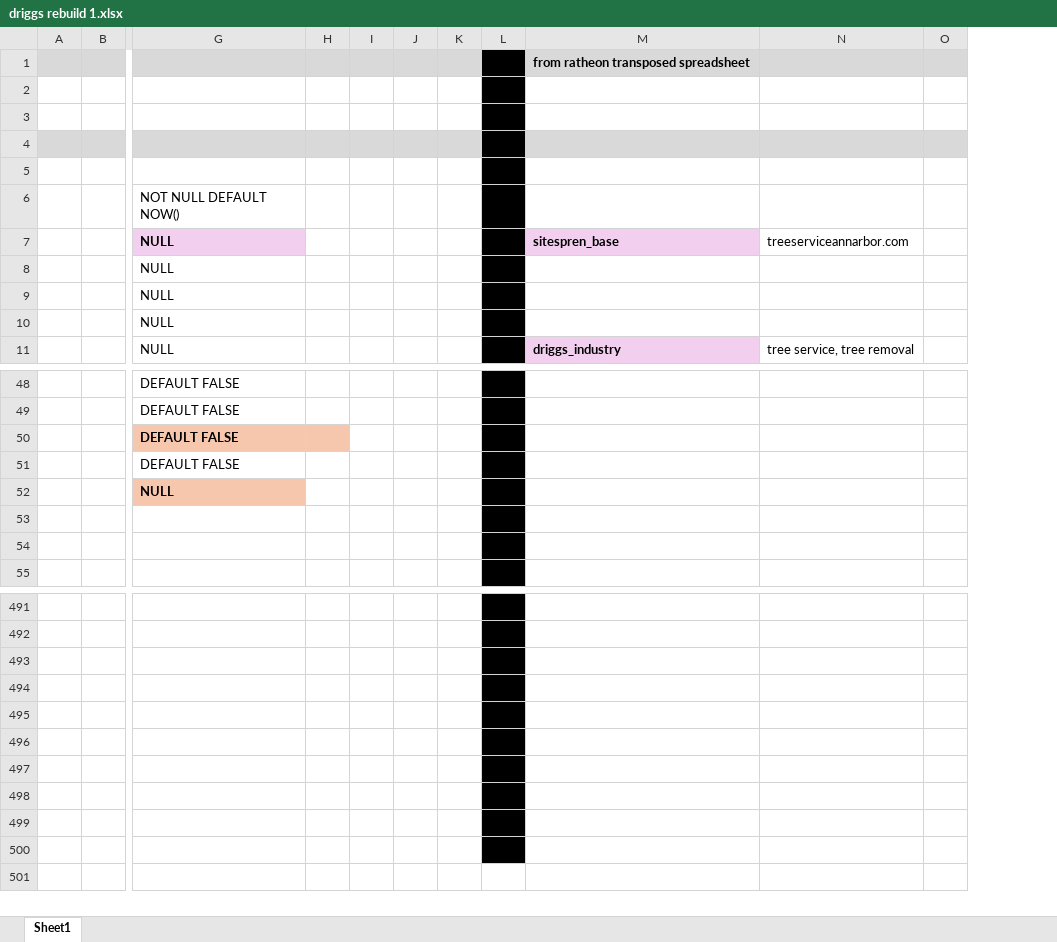
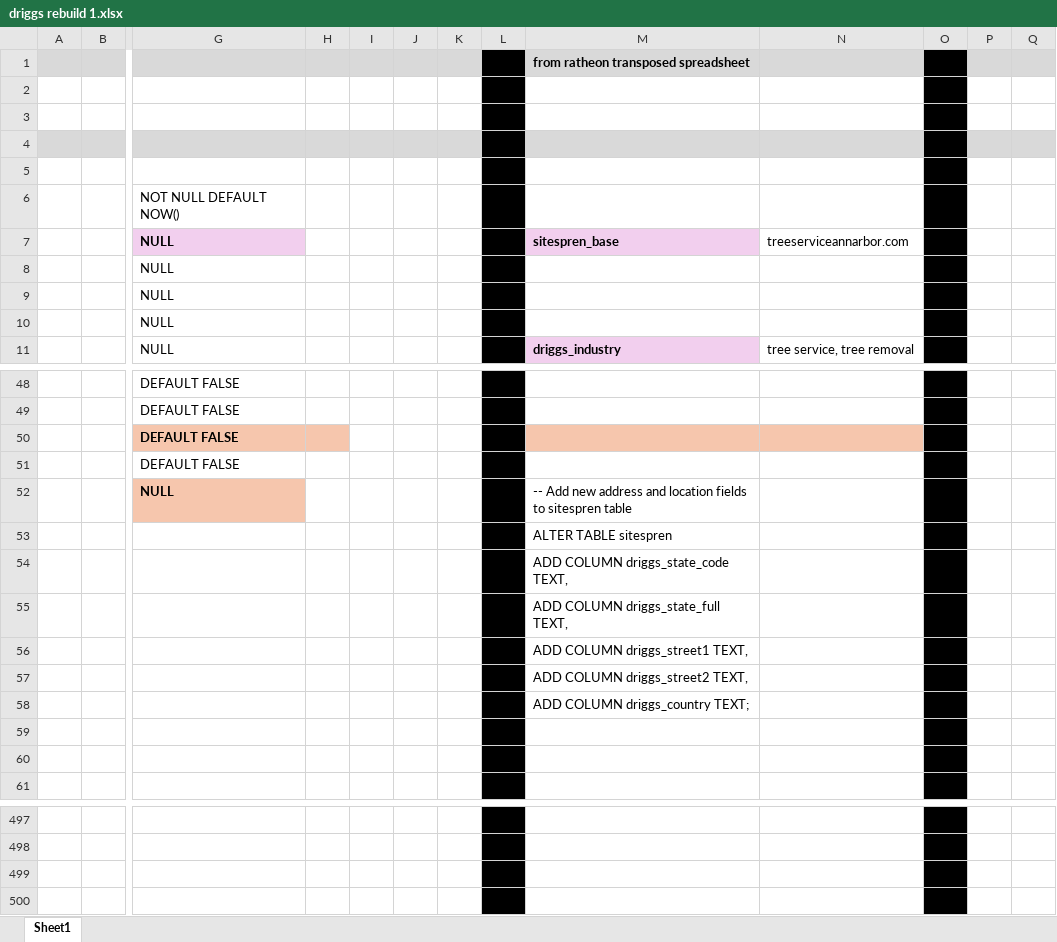
Before and after one commit to transatlanticvoyage/snefuru4, an Excel workbook: FileGunBasin/9 August-04 StormBasin/380 tree service scrapes - zhe fetches kws 1/driggs rebuild 1.xlsx, sheet Sheet1, drawn as a sheet; only a part is shown, gaps mark what is left out; values as stored, in another font and other column widths than the file's, no borders; conditional formats not drawn; removed rows and columns are numbered as before the commit, all else as after; rows hold the shown columns only; the diff covers the shown part only; the diff names each change by its address in the sheet, - before the commit and + after, or states it on an @@ line.

```diff
--- a/FileGunBasin/9 August-04 StormBasin/380 tree service scrapes - zhe fetches kws 1/driggs rebuild 1.xlsx (sheet Sheet1)
+++ b/FileGunBasin/9 August-04 StormBasin/380 tree service scrapes - zhe fetches kws 1/driggs rebuild 1.xlsx (sheet Sheet1)
-column O, empty
+column O, rows 1-11: all f; rows 48-52: all f; rows 59-61: all f; rows 497-500: all f
+column P, empty
+column Q, empty
-M50:N50 fill: none
+M50:N50 fill: #F6C6AD
-M52: (empty)
+M52: -- Add new address and location fields to sitespren table
+row 53:  |  |  |  |  |  |  | f | ALTER TABLE sitespren |  | f
+row 54:  |  |  |  |  |  |  | f | ADD COLUMN driggs_state_code TEXT, |  | f
+row 55:  |  |  |  |  |  |  | f | ADD COLUMN driggs_state_full TEXT, |  | f
+row 56:  |  |  |  |  |  |  | f | ADD COLUMN driggs_street1 TEXT, |  | f
+row 57:  |  |  |  |  |  |  | f | ADD COLUMN driggs_street2 TEXT, |  | f
+row 58:  |  |  |  |  |  |  | f | ADD COLUMN driggs_country TEXT; |  | f
-row 495:  |  |  |  |  |  |  | f
-row 496:  |  |  |  |  |  |  | f
-row 497:  |  |  |  |  |  |  | f
-row 498:  |  |  |  |  |  |  | f
-row 499:  |  |  |  |  |  |  | f
-row 500:  |  |  |  |  |  |  | f
```
Also changed, not shown: 2 edited cells and cell formats elsewhere in this sheet, 6 other files.
